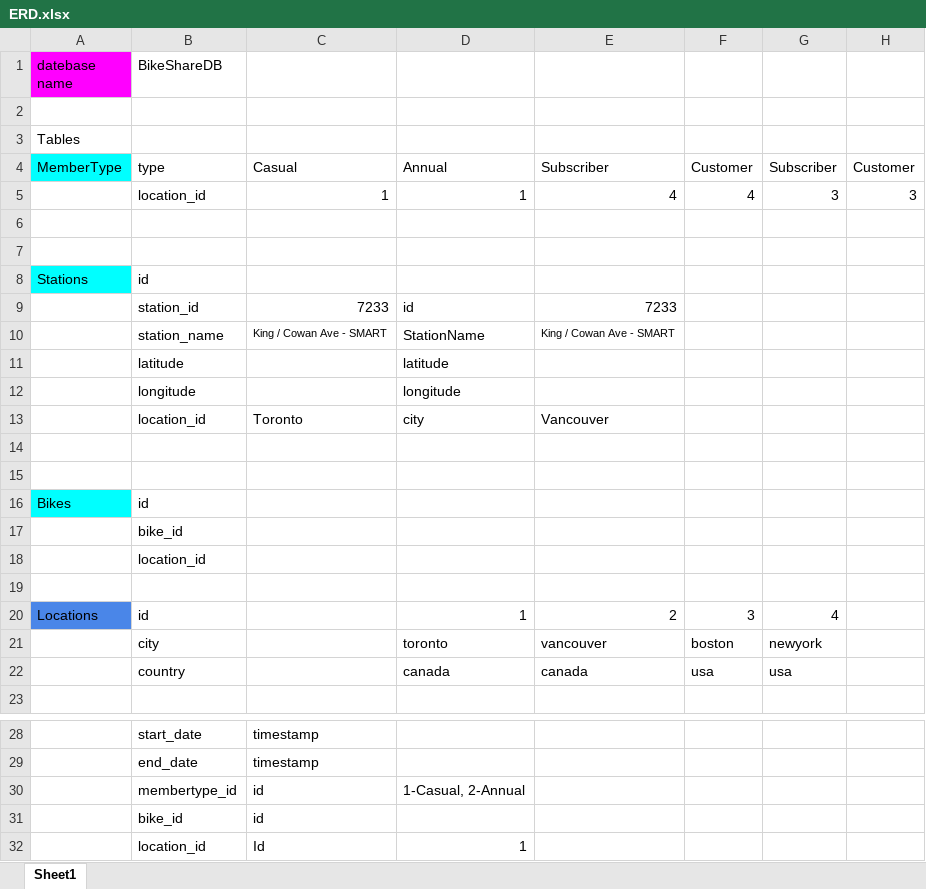
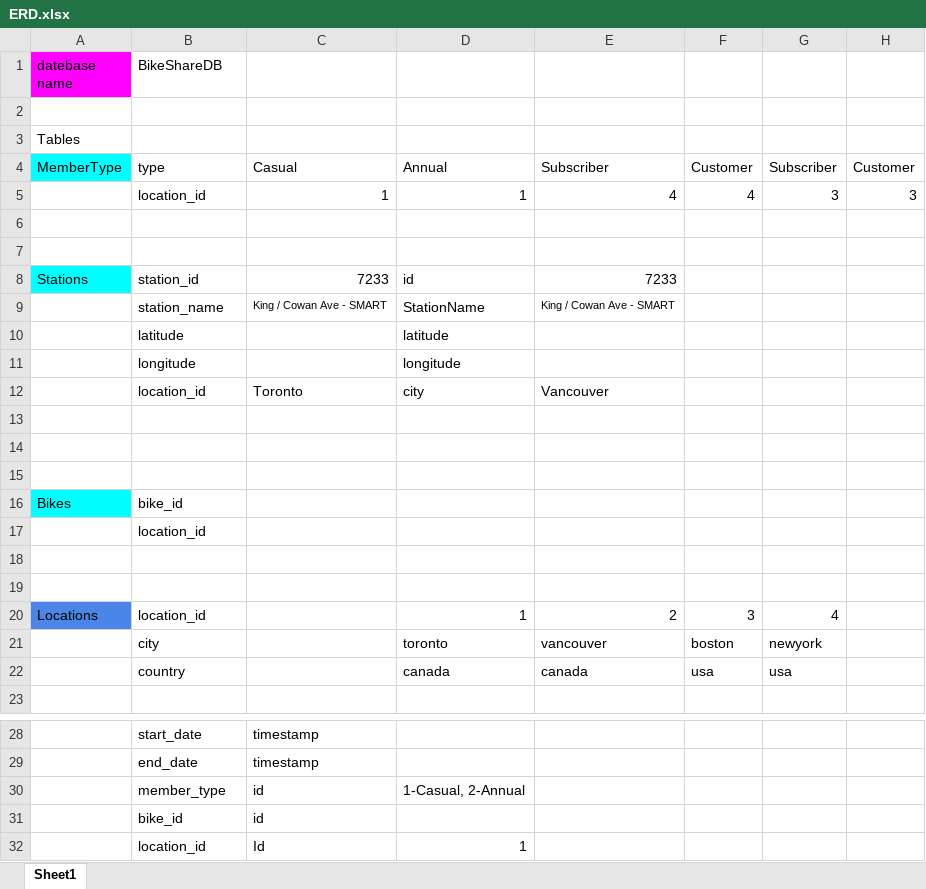
Before and after one commit to JeganS948/project2, an Excel workbook: 1_Data_Modeling/ERD.xlsx, sheet Sheet1, drawn as a sheet; only a part is shown, gaps mark what is left out; values as stored, in another font and other column widths than the file's, no borders; removed rows and columns are numbered as before the commit, all else as after; the diff names each change by its address in the sheet, - before the commit and + after, or states it on an @@ line.

Commit message:
Update ERD.xlsx

```diff
--- a/1_Data_Modeling/ERD.xlsx (sheet Sheet1)
+++ b/1_Data_Modeling/ERD.xlsx (sheet Sheet1)
-row 8: Stations | id
-A8 (datebase name): (empty)
+A8 (datebase name): Stations
-A8 fill: none
+A8 fill: #00FFFF
+row 15: (empty)
-B16 (BikeShareDB): id
+B16 (BikeShareDB): bike_id
-row 17:  | bike_id
+row 19: (empty)
-B20 (BikeShareDB): id
+B20 (BikeShareDB): location_id
-B30 (BikeShareDB): membertype_id
+B30 (BikeShareDB): member_type
```
